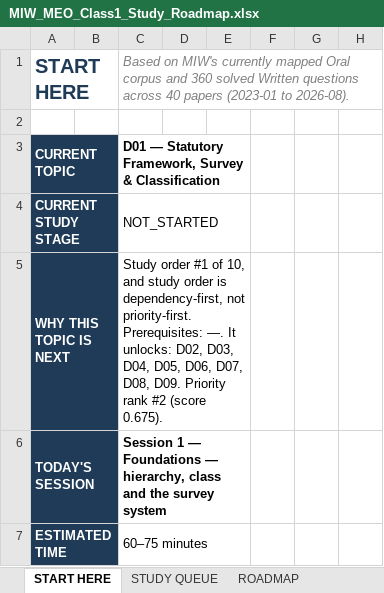
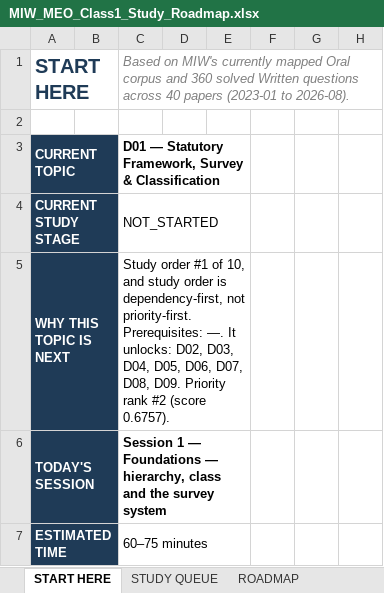
Before and after one commit to nickmarineengr-aiLiterate/marine-intelligence-weekly, an Excel workbook: docs/study/MIW_MEO_Class1_Study_Roadmap.xlsx, sheet START HERE, drawn as a sheet; only a part is shown; values as stored, in another font and other column widths than the file's, no borders; the diff names each change by its address in the sheet, - before the commit and + after, or states it on an @@ line.

```diff
--- a/docs/study/MIW_MEO_Class1_Study_Roadmap.xlsx (sheet START HERE)
+++ b/docs/study/MIW_MEO_Class1_Study_Roadmap.xlsx (sheet START HERE)
-C5: …#2 (score 0.675).
+C5: …#2 (score 0.6757).
```
Also changed, not shown: sheet TOPIC DETAIL, sheet ROADMAP, 9 other files.
